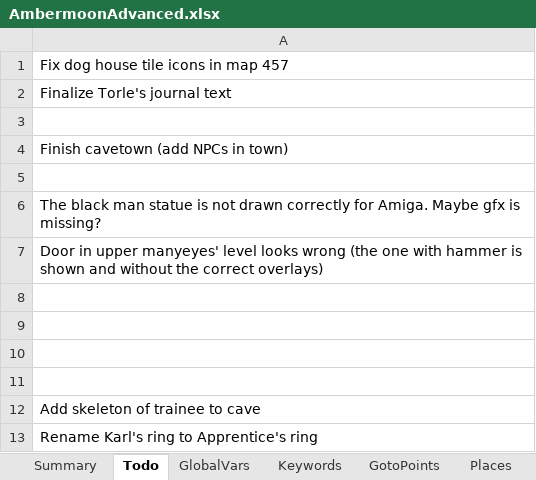
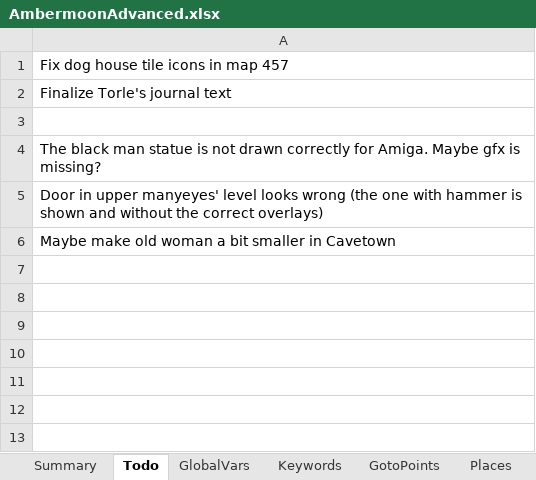
Before and after one commit to Pyrdacor/Ambermoon-Advanced, an Excel workbook: AmbermoonAdvanced.xlsx, sheet Todo, drawn as a sheet; values as stored, in another font and other column widths than the file's, no borders; removed rows and columns are numbered as before the commit, all else as after; the diff names each change by its address in the sheet, - before the commit and + after, or states it on an @@ line.

```diff
--- a/AmbermoonAdvanced.xlsx (sheet Todo)
+++ b/AmbermoonAdvanced.xlsx (sheet Todo)
-row 4: Finish cavetown (add NPCs in town)
-row 5: (empty)
-row 8: (empty)
-row 9: (empty)
-row 10: (empty)
-row 11: (empty)
-A6: Add skeleton of trainee to cave
+A6: Maybe make old woman a bit smaller in Cavetown
-row 13: Rename Karl's ring to Apprentice's ring
```
Also changed, not shown: 8 other files.
